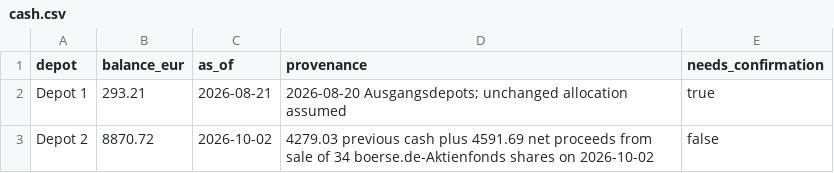
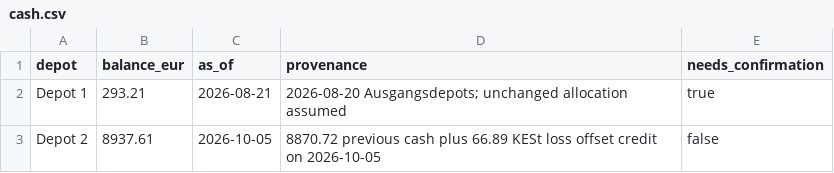
Before and after one commit to oureal/dashboard-wp, a CSV file: data/portfolio/cash.csv, drawn as a sheet.

Commit message:
Update cash balance for KESt loss offset

```diff
--- a/data/portfolio/cash.csv
+++ b/data/portfolio/cash.csv
@@ -2,2 +2,2 @@ depot,balance_eur,as_of,provenance,needs_confirmation
 Depot 1,293.21,2026-08-21,2026-08-20 Ausgangsdepots; unchanged allocation assumed,true
-Depot 2,8870.72,2026-10-02,4279.03 previous cash plus 4591.69 net proceeds from sale of 34 boerse.de-Aktienfonds shares on 2026-10-02,false
+Depot 2,8937.61,2026-10-05,8870.72 previous cash plus 66.89 KESt loss offset credit on 2026-10-05,false
```
